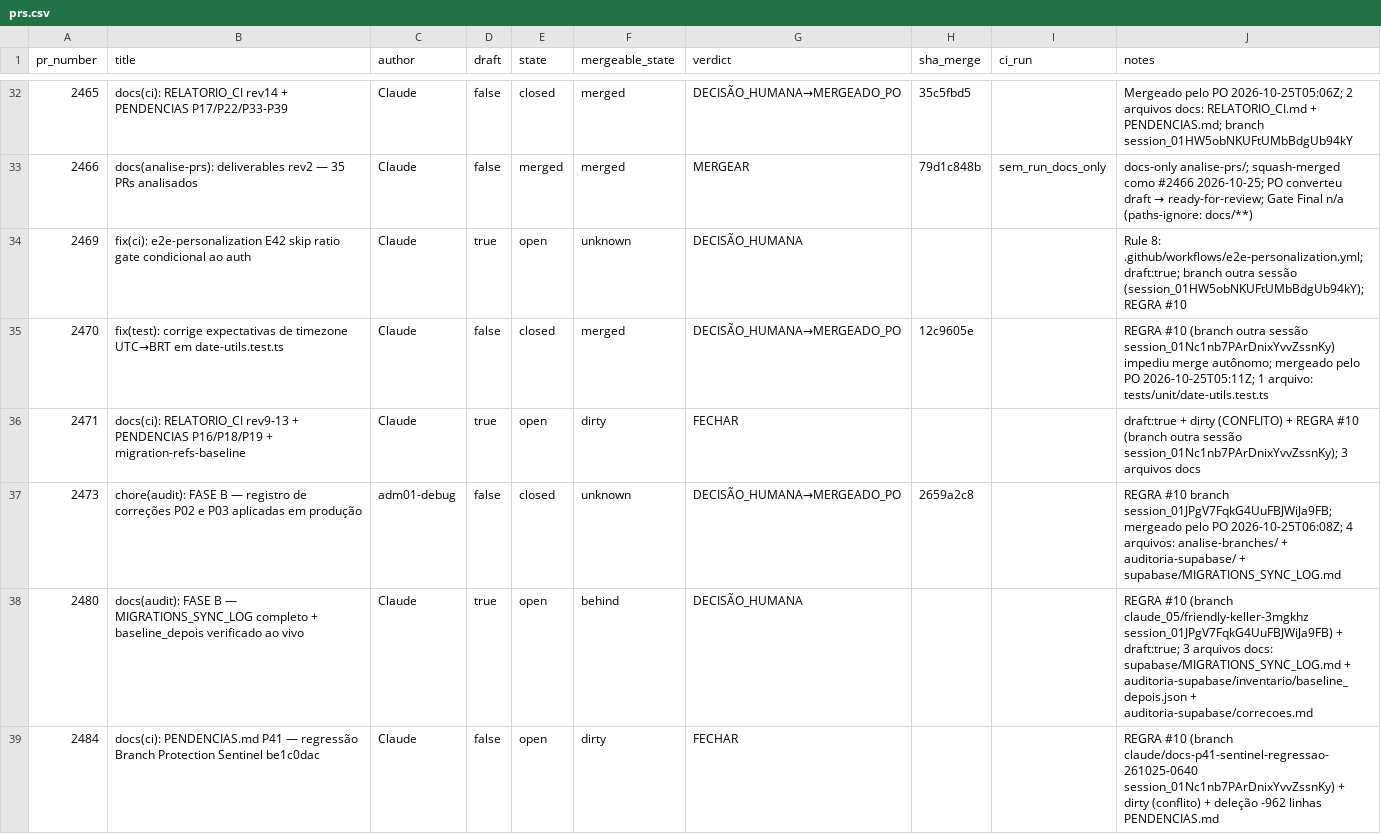
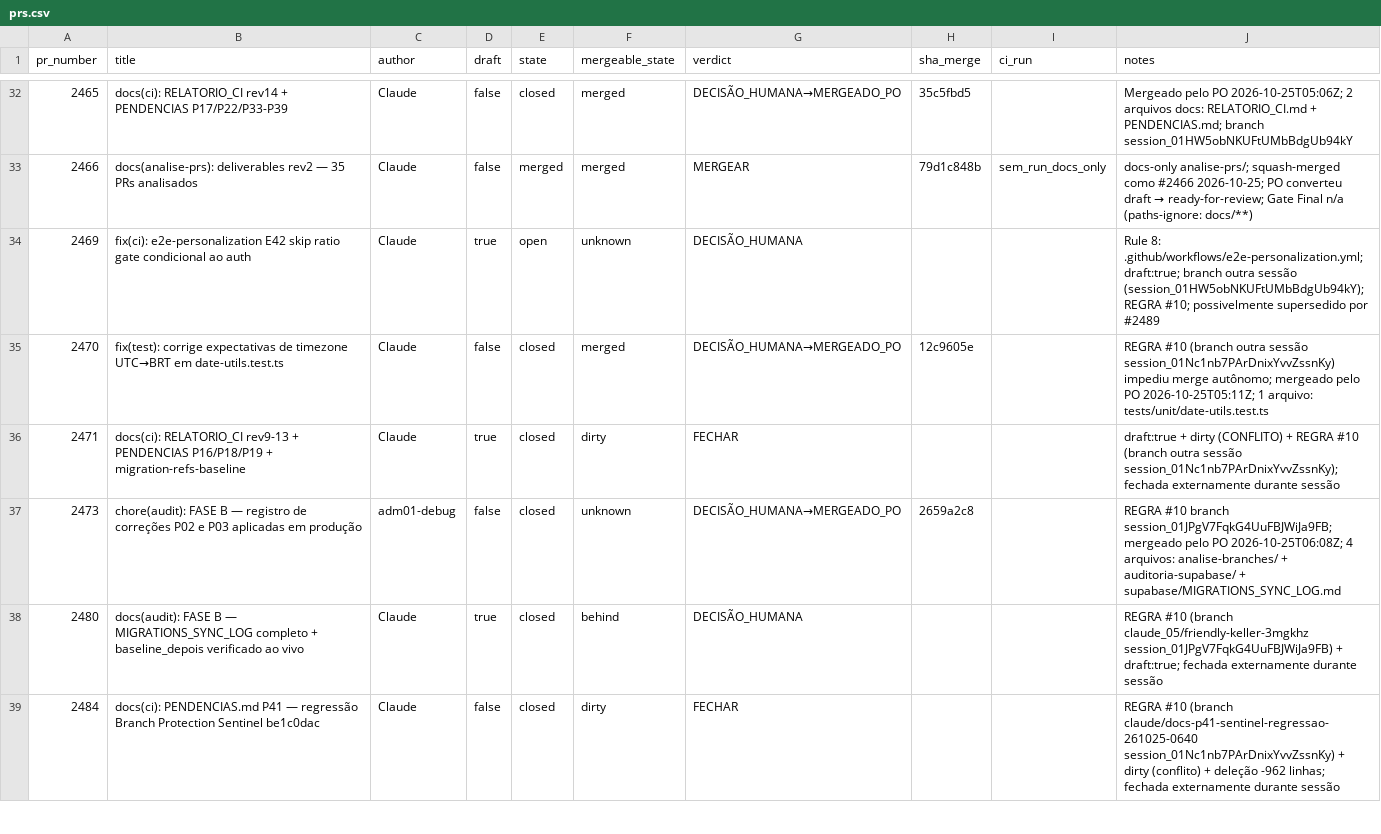
Before and after one commit to adm01-debug/Promo_Gifts_V4, a CSV file: analise-prs/prs.csv, drawn as a sheet; only a part is shown, gaps mark what is left out; the diff covers the shown part only.

```diff
--- a/analise-prs/prs.csv
+++ b/analise-prs/prs.csv
@@ -33,7 +33,7 @@ pr_number,title,author,draft,state,mergeable_state,verdict,sha_merge,ci_run,note
 2466,docs(analise-prs): deliverables rev2 — 35 PRs analisados,Claude,false,merged,merged,MERGEAR,79d1c848b,sem_run_docs_only,docs-only analise-prs/; squash-merged como #2466 2026-10-25; PO converteu draft → ready-for-review; Gate Final n/a (paths-ignore: docs/**)
-2469,fix(ci): e2e-personalization E42 skip ratio gate condicional ao auth,Claude,true,open,unknown,DECISÃO_HUMANA,,,"Rule 8: .github/workflows/e2e-personalization.yml; draft:true; branch outra sessão (session_01HW5obNKUFtUMbBdgUb94kY); REGRA #10"
+2469,fix(ci): e2e-personalization E42 skip ratio gate condicional ao auth,Claude,true,open,unknown,DECISÃO_HUMANA,,,"Rule 8: .github/workflows/e2e-personalization.yml; draft:true; branch outra sessão (session_01HW5obNKUFtUMbBdgUb94kY); REGRA #10; possivelmente supersedido por #2489"
 2470,fix(test): corrige expectativas de timezone UTC→BRT em date-utils.test.ts,Claude,false,closed,merged,DECISÃO_HUMANA→MERGEADO_PO,12c9605e,,"REGRA #10 (branch outra sessão session_01Nc1nb7PArDnixYvvZssnKy) impediu merge autônomo; mergeado pelo PO 2026-10-25T05:11Z; 1 arquivo: tests/unit/date-utils.test.ts"
-2471,docs(ci): RELATORIO_CI rev9-13 + PENDENCIAS P16/P18/P19 + migration-refs-baseline,Claude,true,open,dirty,FECHAR,,,"draft:true + dirty (CONFLITO) + REGRA #10 (branch outra sessão session_01Nc1nb7PArDnixYvvZssnKy); 3 arquivos docs"
+2471,docs(ci): RELATORIO_CI rev9-13 + PENDENCIAS P16/P18/P19 + migration-refs-baseline,Claude,true,closed,dirty,FECHAR,,,"draft:true + dirty (CONFLITO) + REGRA #10 (branch outra sessão session_01Nc1nb7PArDnixYvvZssnKy); fechada externamente durante sessão"
 2473,chore(audit): FASE B — registro de correções P02 e P03 aplicadas em produção,adm01-debug,false,closed,unknown,DECISÃO_HUMANA→MERGEADO_PO,2659a2c8,,REGRA #10 branch session_01JPgV7FqkG4UuFBJWiJa9FB; mergeado pelo PO 2026-10-25T06:08Z; 4 arquivos: analise-branches/ + auditoria-supabase/ + supabase/MIGRATIONS_SYNC_LOG.md
-2480,"docs(audit): FASE B — MIGRATIONS_SYNC_LOG completo + baseline_depois verificado ao vivo",Claude,true,open,behind,DECISÃO_HUMANA,,,"REGRA #10 (branch claude_05/friendly-keller-3mgkhz session_01JPgV7FqkG4UuFBJWiJa9FB) + draft:true; 3 arquivos docs: supabase/MIGRATIONS_SYNC_LOG.md + auditoria-supabase/inventario/baseline_depois.json + auditoria-supabase/correcoes.md"
-2484,"docs(ci): PENDENCIAS.md P41 — regressão Branch Protection Sentinel be1c0dac",Claude,false,open,dirty,FECHAR,,,"REGRA #10 (branch claude/docs-p41-sentinel-regressao-261025-0640 session_01Nc1nb7PArDnixYvvZssnKy) + dirty (conflito) + deleção -962 linhas PENDENCIAS.md"
+2480,"docs(audit): FASE B — MIGRATIONS_SYNC_LOG completo + baseline_depois verificado ao vivo",Claude,true,closed,behind,DECISÃO_HUMANA,,,"REGRA #10 (branch claude_05/friendly-keller-3mgkhz session_01JPgV7FqkG4UuFBJWiJa9FB) + draft:true; fechada externamente durante sessão"
+2484,"docs(ci): PENDENCIAS.md P41 — regressão Branch Protection Sentinel be1c0dac",Claude,false,closed,dirty,FECHAR,,,"REGRA #10 (branch claude/docs-p41-sentinel-regressao-261025-0640 session_01Nc1nb7PArDnixYvvZssnKy) + dirty (conflito) + deleção -962 linhas; fechada externamente durante sessão"
```
Also changed, not shown: 6 added rows elsewhere in this file, 4 other files.
